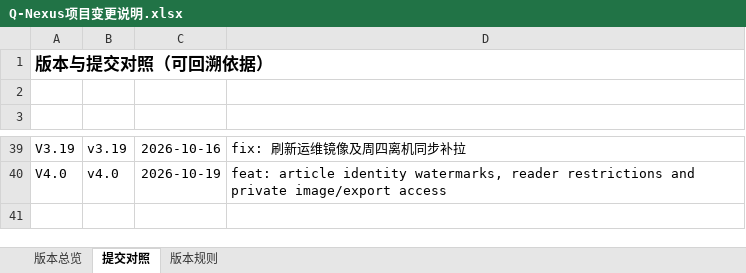
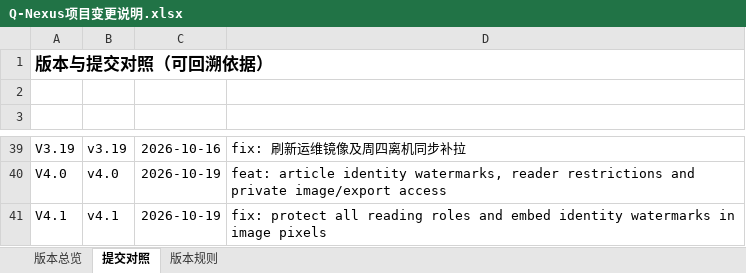
Before and after one commit to profundity-max/quality-homepage, an Excel workbook: Q-Nexus项目变更说明.xlsx, sheet 提交对照, drawn as a sheet; only a part is shown, gaps mark what is left out; values as stored, in another font and other column widths than the file's, no borders; the diff names each change by its address in the sheet, - before the commit and + after, or states it on an @@ line.

Commit message:
fix: protect all reading roles and watermark delivered image pixels

```diff
--- a/Q-Nexus项目变更说明.xlsx (sheet 提交对照)
+++ b/Q-Nexus项目变更说明.xlsx (sheet 提交对照)
+row 41: V4.1 | v4.1 | 2026-10-19 | fix: protect all reading roles and embed identity watermarks in image pixels
```
Also changed, not shown: sheet 版本总览, 16 other files.
